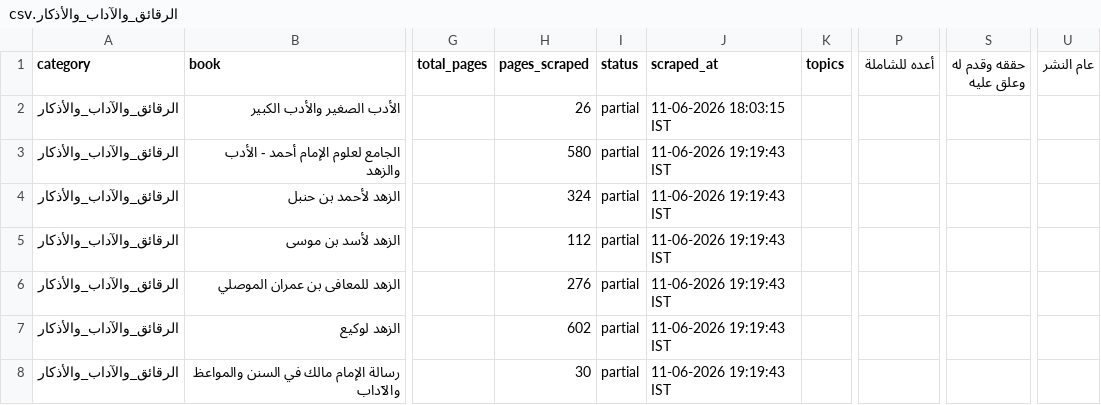
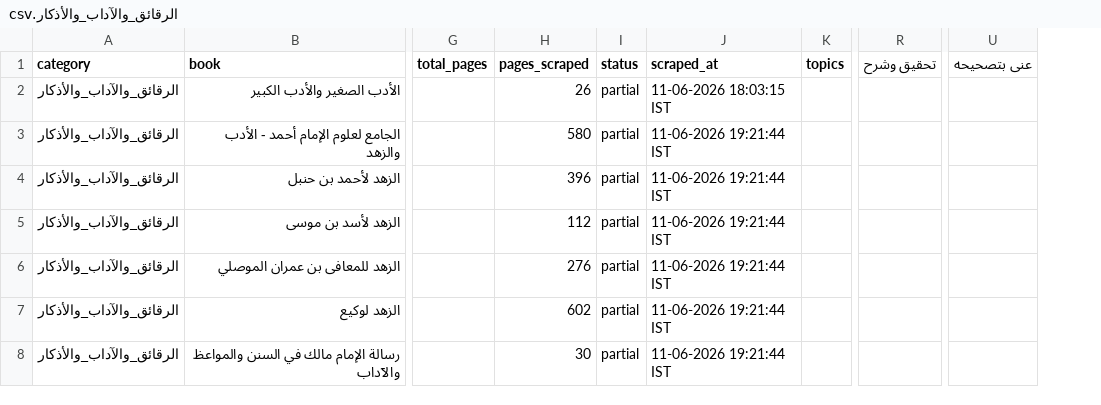
Before and after one commit to farhan281/al-qalam-project, a CSV file: shamela_output/الرقائق_والآداب_والأذكار/الرقائق_والآداب_والأذكار.csv, drawn as a sheet; only a part is shown, gaps mark what is left out; removed rows and columns are numbered as before the commit, all else as after; the diff names each change by its address in the sheet, - before the commit and + after, or states it on an @@ line.

```diff
--- a/shamela_output/الرقائق_والآداب_والأذكار/الرقائق_والآداب_والأذكار.csv
+++ b/shamela_output/الرقائق_والآداب_والأذكار/الرقائق_والآداب_والأذكار.csv
-column P (أعده للشاملة), empty
-column S (حققه وقدم له وعلق عليه), empty
+column R (تحقيق وشرح), empty
-column U (عام النشر), empty
+column U (عنى بتصحيحه), empty
-J3:J8 (scraped_at): 11-06-2026 19:19:43 IST
+J3:J8 (scraped_at): 11-06-2026 19:21:44 IST
-H4 (pages_scraped): 324
+H4 (pages_scraped): 396
```
Also changed, not shown: 8 other files.
